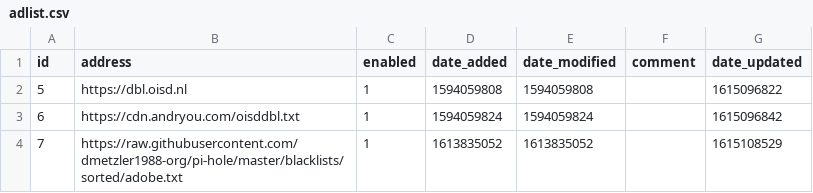
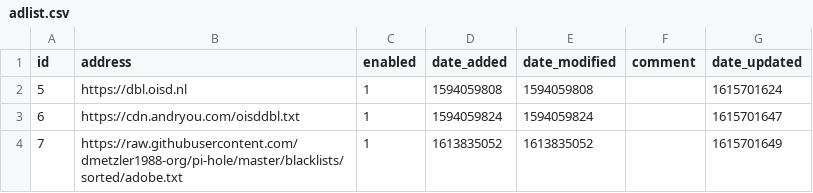
Before and after one commit to derekpurdy/my-pihole-lists, a CSV file: adlist.csv, drawn as a sheet.

Commit message:
Updated March 14, 2021  1:05AM

```diff
--- a/adlist.csv
+++ b/adlist.csv
@@ -1,4 +1,4 @@
 id,address,enabled,date_added,date_modified,comment,date_updated
-5,https://dbl.oisd.nl,1,1594059808,1594059808,"",1615096822
-6,https://cdn.andryou.com/oisddbl.txt,1,1594059824,1594059824,"",1615096842
-7,https://raw.githubusercontent.com/dmetzler1988-org/pi-hole/master/blacklists/sorted/adobe.txt,1,1613835052,1613835052,,1615108529
+5,https://dbl.oisd.nl,1,1594059808,1594059808,"",1615701624
+6,https://cdn.andryou.com/oisddbl.txt,1,1594059824,1594059824,"",1615701647
+7,https://raw.githubusercontent.com/dmetzler1988-org/pi-hole/master/blacklists/sorted/adobe.txt,1,1613835052,1613835052,,1615701649
```
